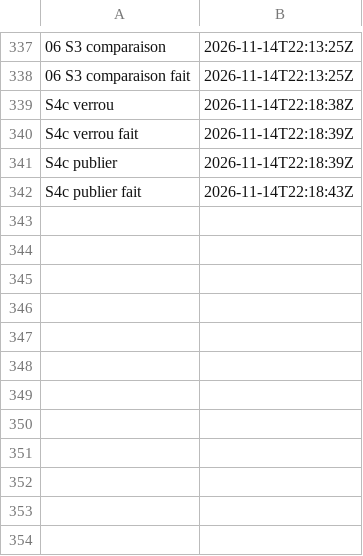
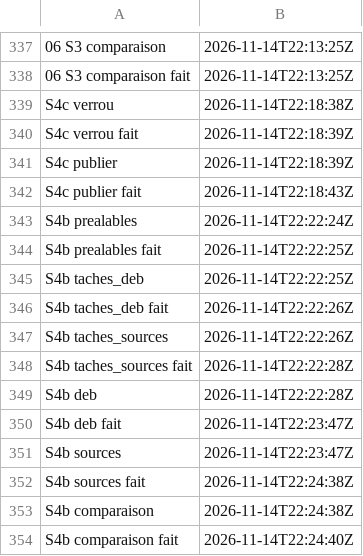
Before and after one commit to gigi206/supply-chain, a TSV file: poc/bricks/06-deb-sbuild/resultats/chrono.tsv, drawn as a sheet; only a part is shown, gaps mark what is left out.

Commit message:
Brique 06, révision 1.0.0-2 : S4b lancée (14/11/2026, 22:22:24 à 22:24:40 UTC, code 0, « Oui, lance-la »), U9 tenue
Fermetures deb bb7599a2 et sources 50dc73f7 retrouvées deux fois chacune avec l'artefact de packaging f0ed7a71 ; 65 OK, 0 KO. Bundles de pipeline de prefetch neufs (206a539e, b0d37e59).

```diff
--- a/poc/bricks/06-deb-sbuild/resultats/chrono.tsv
+++ b/poc/bricks/06-deb-sbuild/resultats/chrono.tsv
@@ -342 +342,13 @@ S4c publier	2026-11-14T22:18:39Z
 S4c publier fait	2026-11-14T22:18:43Z	
+S4b prealables	2026-11-14T22:22:24Z	
+S4b prealables fait	2026-11-14T22:22:25Z	
+S4b taches_deb	2026-11-14T22:22:25Z	
+S4b taches_deb fait	2026-11-14T22:22:26Z	
+S4b taches_sources	2026-11-14T22:22:26Z	
+S4b taches_sources fait	2026-11-14T22:22:28Z	
+S4b deb	2026-11-14T22:22:28Z	
+S4b deb fait	2026-11-14T22:23:47Z	
+S4b sources	2026-11-14T22:23:47Z	
+S4b sources fait	2026-11-14T22:24:38Z	
+S4b comparaison	2026-11-14T22:24:38Z	
+S4b comparaison fait	2026-11-14T22:24:40Z	
```
Also changed, not shown: 8 other files.
